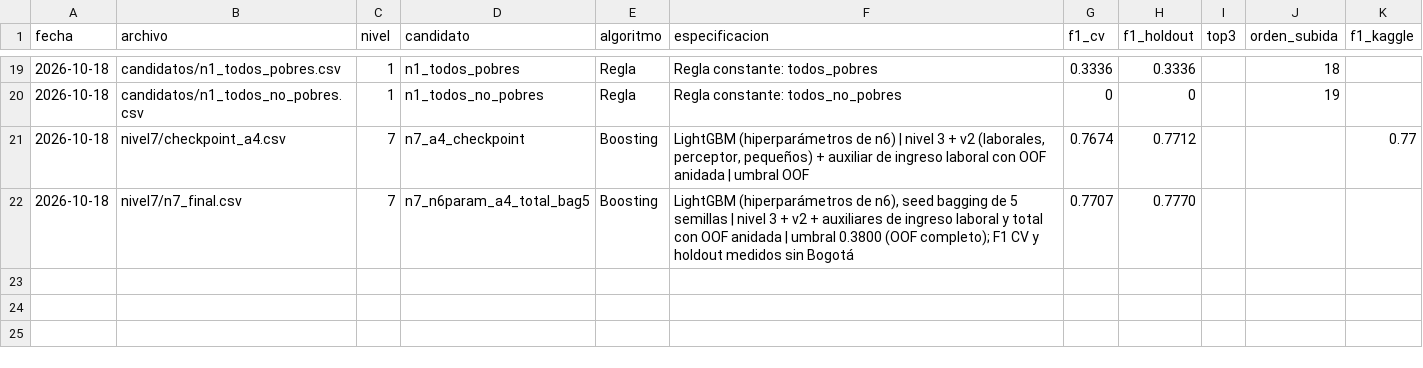
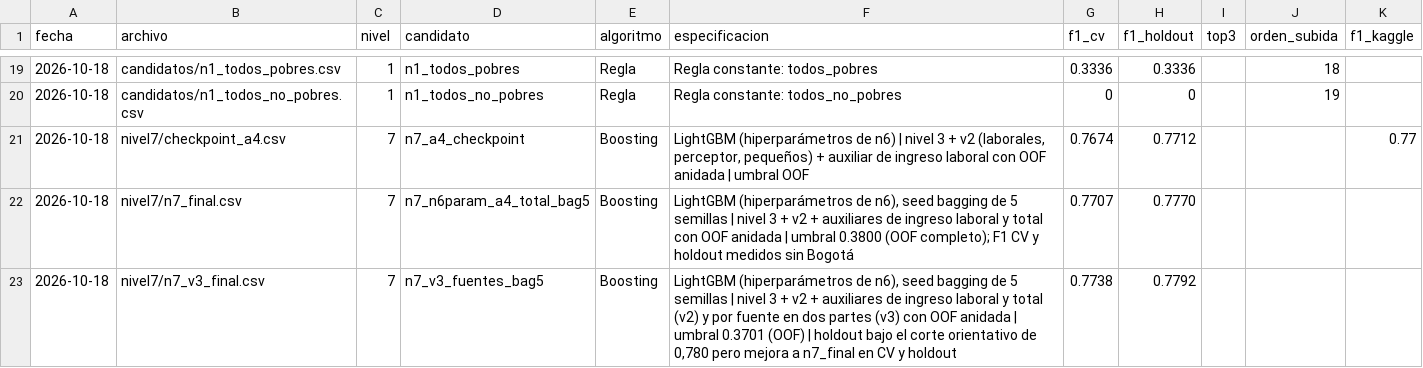
Before and after one commit to Stebandido77/problem-set-2, a CSV file: stores/submissions/bitacora_kaggle.csv, drawn as a sheet; only a part is shown, gaps mark what is left out.

```diff
--- a/stores/submissions/bitacora_kaggle.csv
+++ b/stores/submissions/bitacora_kaggle.csv
@@ -22 +22,2 @@ fecha,archivo,nivel,candidato,algoritmo,especificacion,f1_cv,f1_holdout,top3,ord
 2026-10-18,nivel7/n7_final.csv,7,n7_n6param_a4_total_bag5,Boosting,"LightGBM (hiperparámetros de n6), seed bagging de 5 semillas | nivel 3 + v2 + auxiliares de ingreso laboral y total con OOF anidada | umbral 0.3800 (OOF completo); F1 CV y holdout medidos sin Bogotá",0.7707,0.7770,,,
+2026-10-18,nivel7/n7_v3_final.csv,7,n7_v3_fuentes_bag5,Boosting,"LightGBM (hiperparámetros de n6), seed bagging de 5 semillas | nivel 3 + v2 + auxiliares de ingreso laboral y total (v2) y por fuente en dos partes (v3) con OOF anidada | umbral 0.3701 (OOF) | holdout bajo el corte orientativo de 0,780 pero mejora a n7_final en CV y holdout",0.7738,0.7792,,,
```
Also changed, not shown: stores/resultados/leaderboard_interno.csv, stores/resultados/leaderboard_nivel7.csv, 3 other files.
